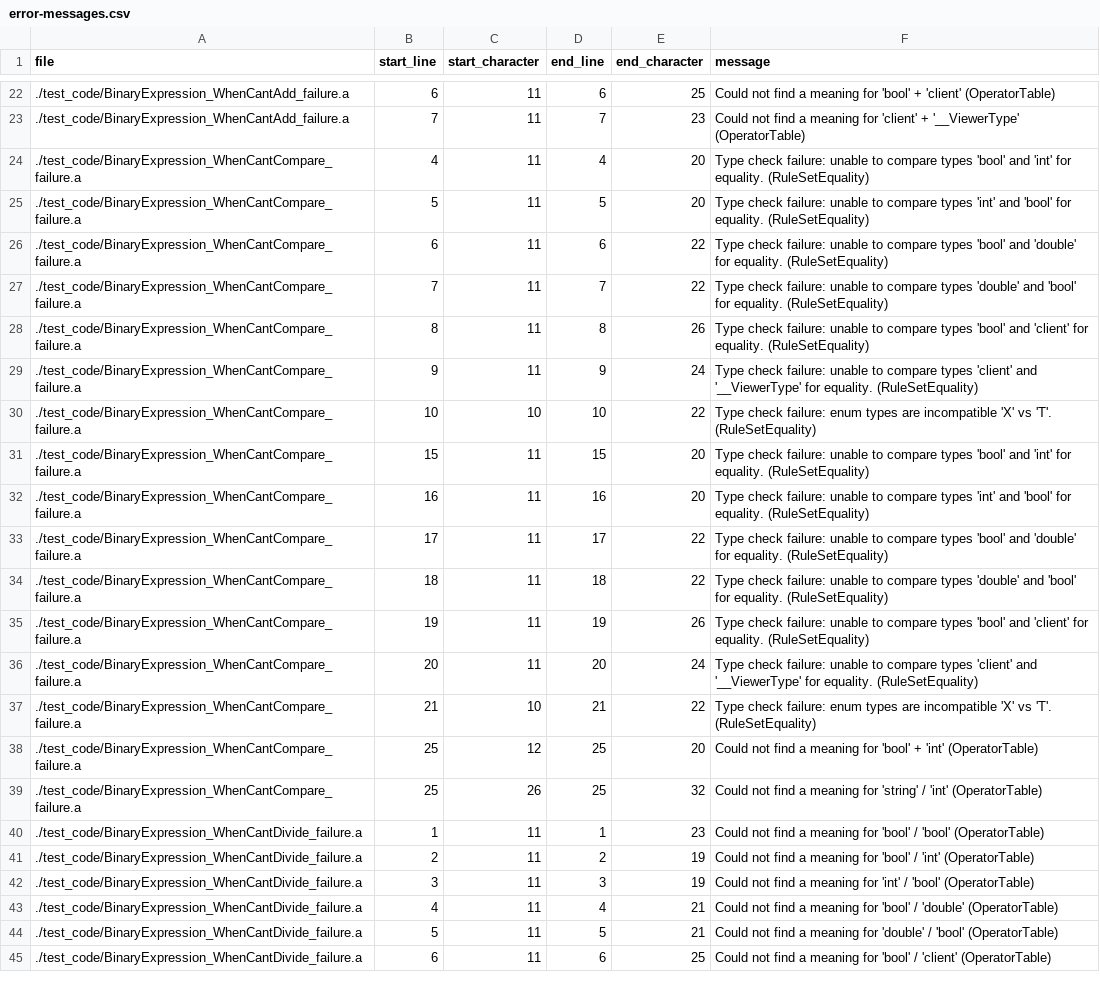
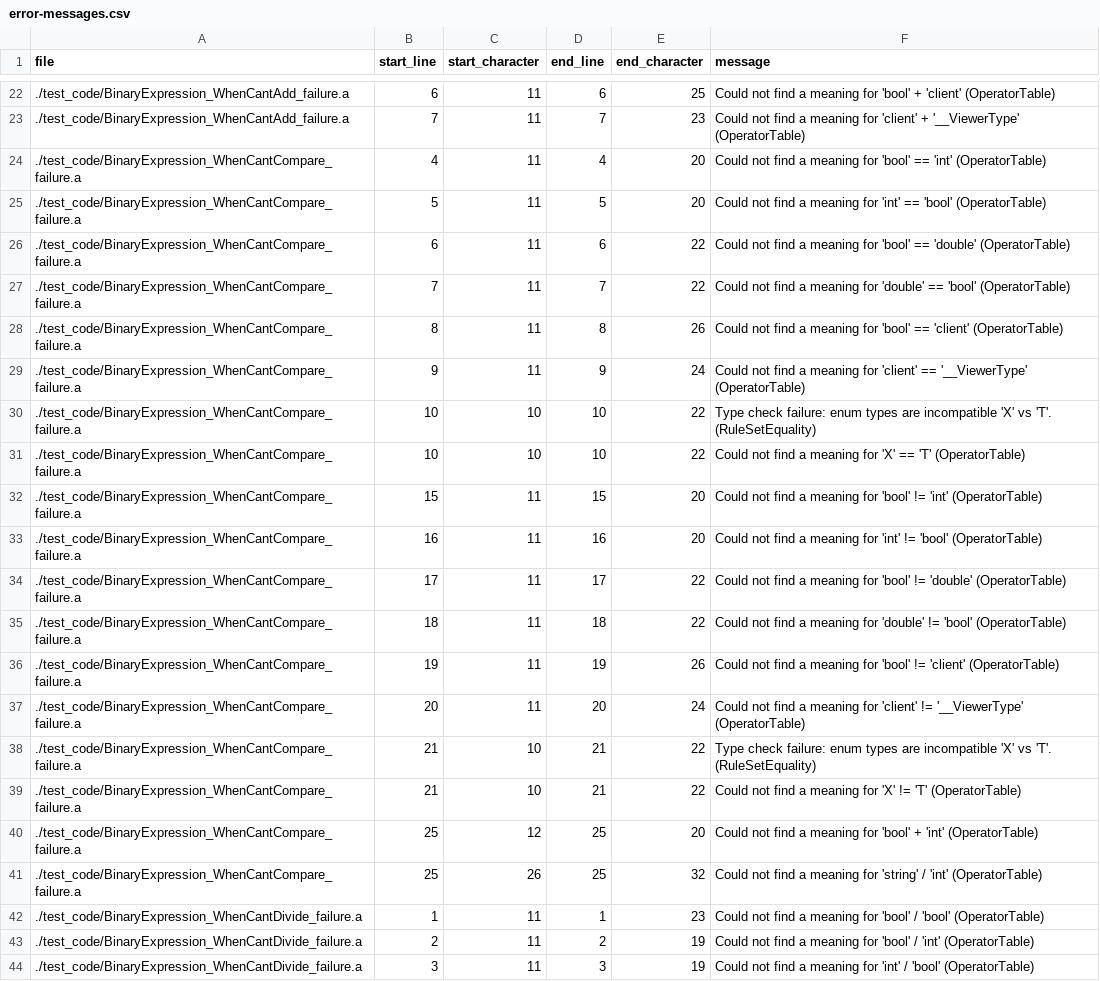
Before and after one commit to mathgladiator/adama-lang, a CSV file: core/error-messages.csv, drawn as a sheet; only a part is shown, gaps mark what is left out; the shorter side is filled out with more unchanged rows.

Commit message:
simplify equality testing to the table!

```diff
--- a/core/error-messages.csv
+++ b/core/error-messages.csv
@@ -23,16 +23,18 @@ file,start_line,start_character,end_line,end_character,message
 ./test_code/BinaryExpression_WhenCantAdd_failure.a,7,11,7,23,"Could not find a meaning for 'client' + '__ViewerType' (OperatorTable)"
-./test_code/BinaryExpression_WhenCantCompare_failure.a,4,11,4,20,"Type check failure: unable to compare types 'bool' and 'int' for equality. (RuleSetEquality)"
-./test_code/BinaryExpression_WhenCantCompare_failure.a,5,11,5,20,"Type check failure: unable to compare types 'int' and 'bool' for equality. (RuleSetEquality)"
-./test_code/BinaryExpression_WhenCantCompare_failure.a,6,11,6,22,"Type check failure: unable to compare types 'bool' and 'double' for equality. (RuleSetEquality)"
-./test_code/BinaryExpression_WhenCantCompare_failure.a,7,11,7,22,"Type check failure: unable to compare types 'double' and 'bool' for equality. (RuleSetEquality)"
-./test_code/BinaryExpression_WhenCantCompare_failure.a,8,11,8,26,"Type check failure: unable to compare types 'bool' and 'client' for equality. (RuleSetEquality)"
-./test_code/BinaryExpression_WhenCantCompare_failure.a,9,11,9,24,"Type check failure: unable to compare types 'client' and '__ViewerType' for equality. (RuleSetEquality)"
+./test_code/BinaryExpression_WhenCantCompare_failure.a,4,11,4,20,"Could not find a meaning for 'bool' == 'int' (OperatorTable)"
+./test_code/BinaryExpression_WhenCantCompare_failure.a,5,11,5,20,"Could not find a meaning for 'int' == 'bool' (OperatorTable)"
+./test_code/BinaryExpression_WhenCantCompare_failure.a,6,11,6,22,"Could not find a meaning for 'bool' == 'double' (OperatorTable)"
+./test_code/BinaryExpression_WhenCantCompare_failure.a,7,11,7,22,"Could not find a meaning for 'double' == 'bool' (OperatorTable)"
+./test_code/BinaryExpression_WhenCantCompare_failure.a,8,11,8,26,"Could not find a meaning for 'bool' == 'client' (OperatorTable)"
+./test_code/BinaryExpression_WhenCantCompare_failure.a,9,11,9,24,"Could not find a meaning for 'client' == '__ViewerType' (OperatorTable)"
 ./test_code/BinaryExpression_WhenCantCompare_failure.a,10,10,10,22,"Type check failure: enum types are incompatible 'X' vs 'T'. (RuleSetEquality)"
-./test_code/BinaryExpression_WhenCantCompare_failure.a,15,11,15,20,"Type check failure: unable to compare types 'bool' and 'int' for equality. (RuleSetEquality)"
-./test_code/BinaryExpression_WhenCantCompare_failure.a,16,11,16,20,"Type check failure: unable to compare types 'int' and 'bool' for equality. (RuleSetEquality)"
-./test_code/BinaryExpression_WhenCantCompare_failure.a,17,11,17,22,"Type check failure: unable to compare types 'bool' and 'double' for equality. (RuleSetEquality)"
-./test_code/BinaryExpression_WhenCantCompare_failure.a,18,11,18,22,"Type check failure: unable to compare types 'double' and 'bool' for equality. (RuleSetEquality)"
-./test_code/BinaryExpression_WhenCantCompare_failure.a,19,11,19,26,"Type check failure: unable to compare types 'bool' and 'client' for equality. (RuleSetEquality)"
-./test_code/BinaryExpression_WhenCantCompare_failure.a,20,11,20,24,"Type check failure: unable to compare types 'client' and '__ViewerType' for equality. (RuleSetEquality)"
+./test_code/BinaryExpression_WhenCantCompare_failure.a,10,10,10,22,"Could not find a meaning for 'X' == 'T' (OperatorTable)"
+./test_code/BinaryExpression_WhenCantCompare_failure.a,15,11,15,20,"Could not find a meaning for 'bool' != 'int' (OperatorTable)"
+./test_code/BinaryExpression_WhenCantCompare_failure.a,16,11,16,20,"Could not find a meaning for 'int' != 'bool' (OperatorTable)"
+./test_code/BinaryExpression_WhenCantCompare_failure.a,17,11,17,22,"Could not find a meaning for 'bool' != 'double' (OperatorTable)"
+./test_code/BinaryExpression_WhenCantCompare_failure.a,18,11,18,22,"Could not find a meaning for 'double' != 'bool' (OperatorTable)"
+./test_code/BinaryExpression_WhenCantCompare_failure.a,19,11,19,26,"Could not find a meaning for 'bool' != 'client' (OperatorTable)"
+./test_code/BinaryExpression_WhenCantCompare_failure.a,20,11,20,24,"Could not find a meaning for 'client' != '__ViewerType' (OperatorTable)"
 ./test_code/BinaryExpression_WhenCantCompare_failure.a,21,10,21,22,"Type check failure: enum types are incompatible 'X' vs 'T'. (RuleSetEquality)"
+./test_code/BinaryExpression_WhenCantCompare_failure.a,21,10,21,22,"Could not find a meaning for 'X' != 'T' (OperatorTable)"
 ./test_code/BinaryExpression_WhenCantCompare_failure.a,25,12,25,20,"Could not find a meaning for 'bool' + 'int' (OperatorTable)"
```
Also changed, not shown: 25 other files.
